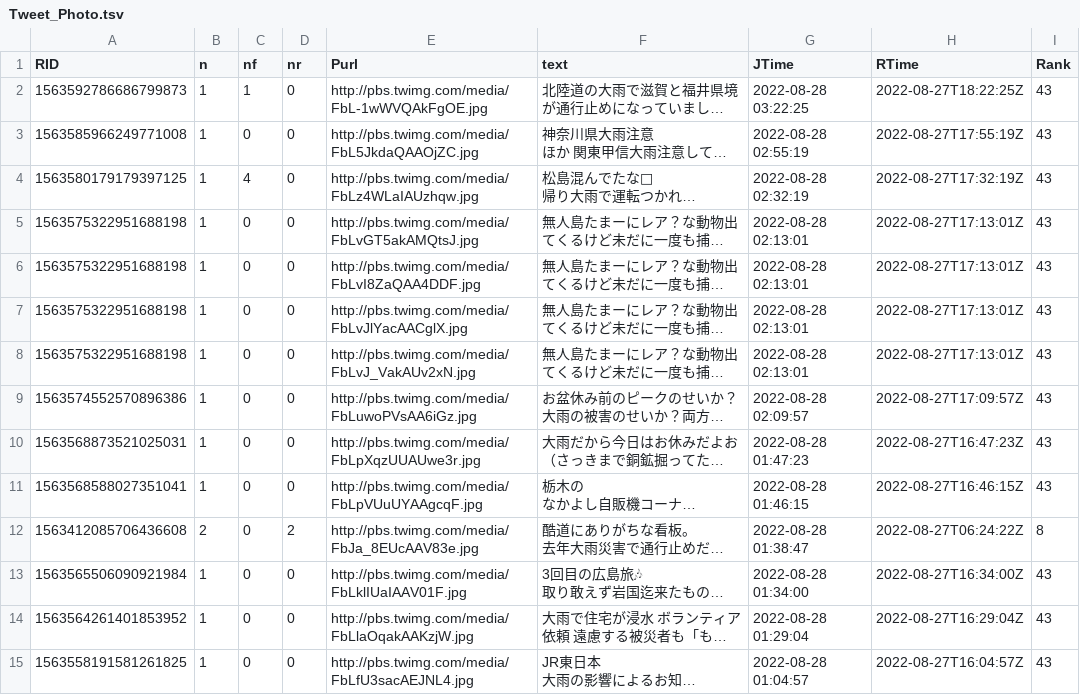
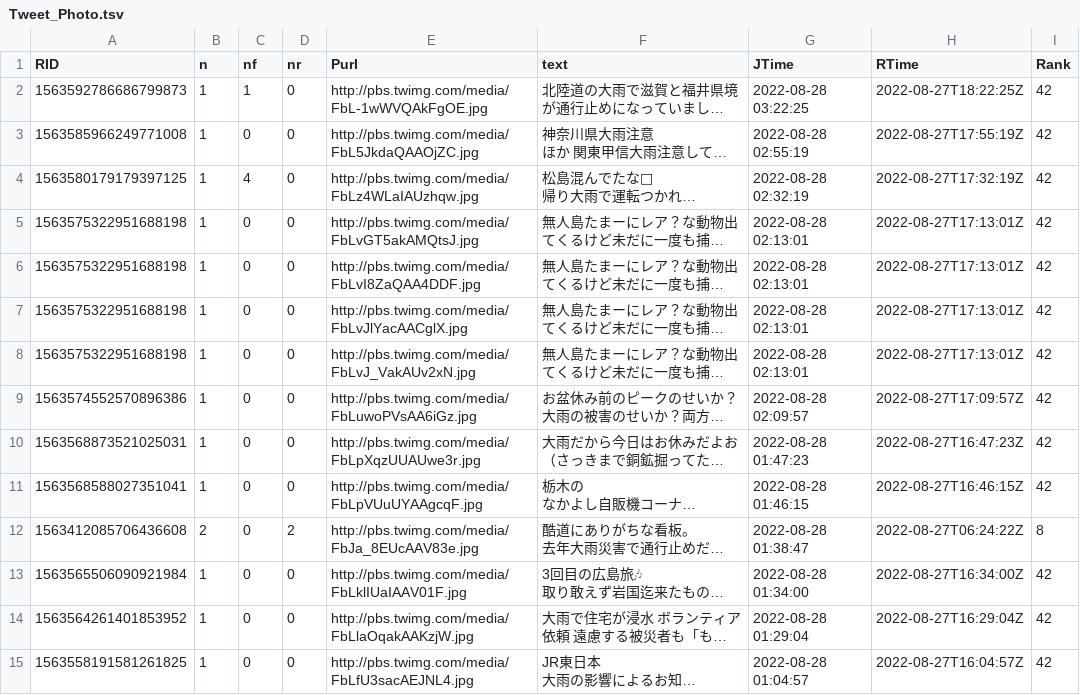
Before and after one commit to syamada93/RTweet_2022_HR, a TSV file: Tweet_Photo.tsv, drawn as a sheet; only a part is shown; long unchanged cells end in …; the diff covers the shown part only; the diff names each change by its address in the sheet, - before the commit and + after, or states it on an @@ line.

Commit message:
データ更新

```diff
--- a/Tweet_Photo.tsv
+++ b/Tweet_Photo.tsv
-I2:I11 (Rank): 43
+I2:I11 (Rank): 42
-I13:I15 (Rank): 43
+I13:I15 (Rank): 42
```
Also changed, not shown: 1 removed row and 21 edited cells elsewhere in this file.
